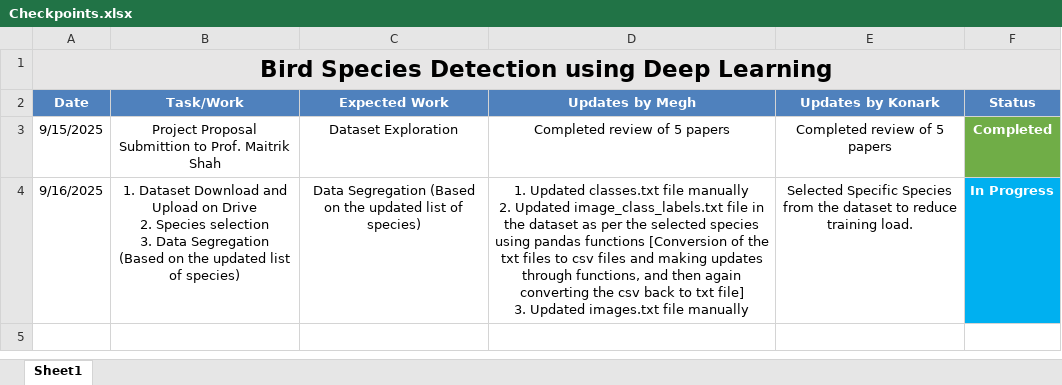
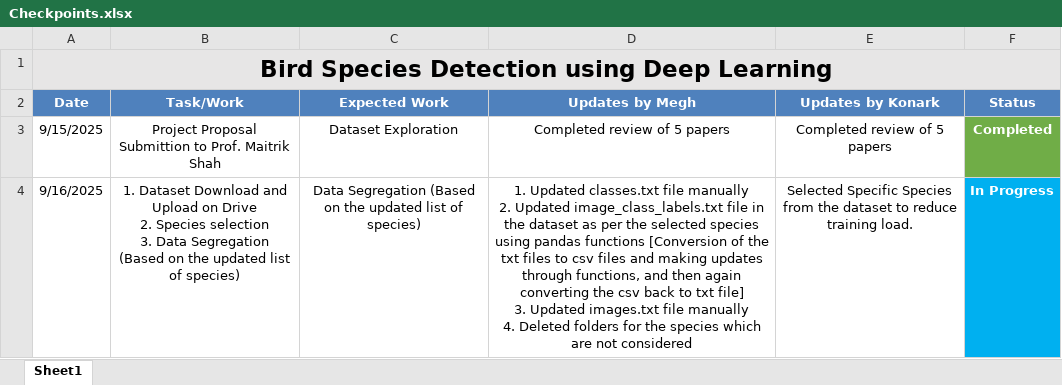
Before and after one commit to MeGH2711/birdspeciesrecognition, an Excel workbook: Checkpoints/Checkpoints.xlsx, sheet Sheet1, drawn as a sheet; values as stored, in another font and other column widths than the file's, no borders; ↵ is a line break in a cell; the diff names each change by its address in the sheet, - before the commit and + after, or states it on an @@ line.

```diff
--- a/Checkpoints/Checkpoints.xlsx (sheet Sheet1)
+++ b/Checkpoints/Checkpoints.xlsx (sheet Sheet1)
-D4 (Updates by Megh): …file manually
+D4 (Updates by Megh): …file manually ↵ 4. Deleted folders for the species which are not considered
```
Also changed, not shown: 2 other files.
